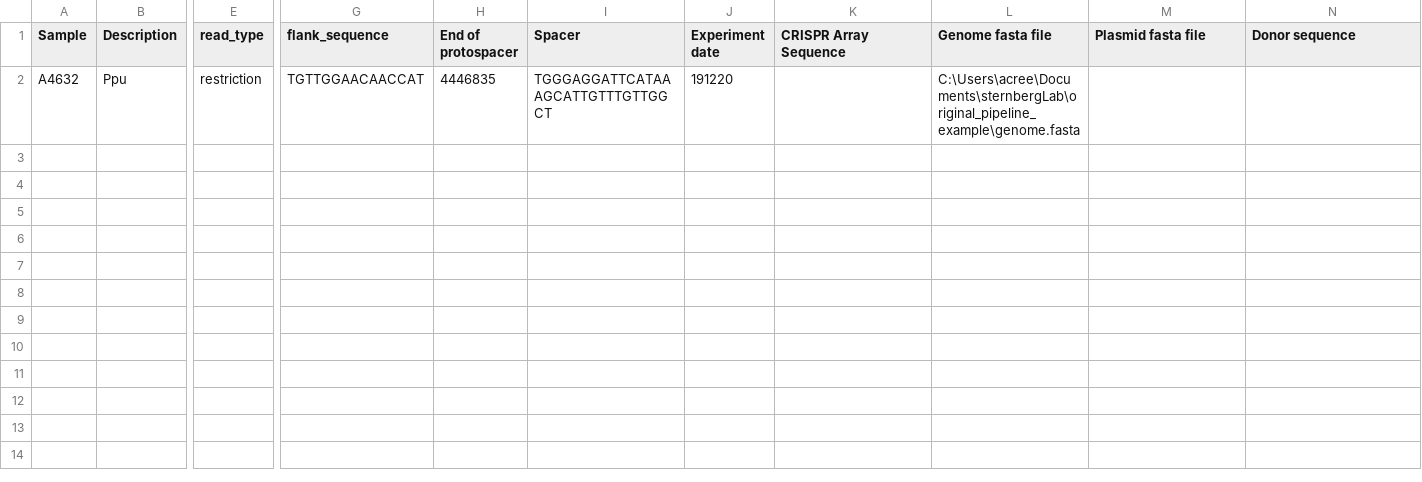
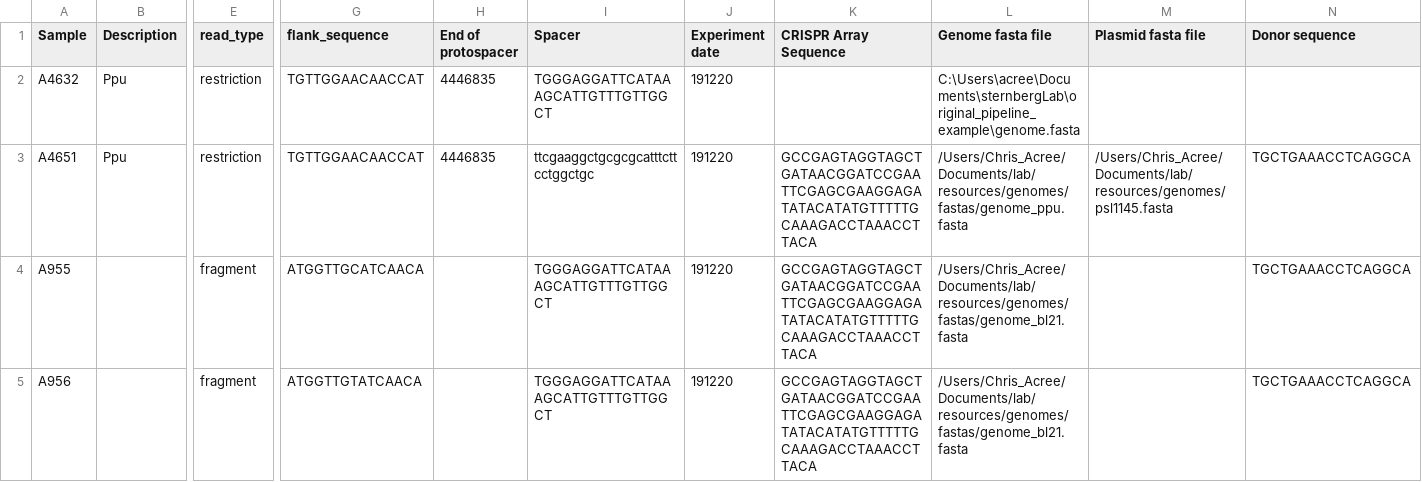
Before and after one commit to sternberglab/tnseq_pipeline, a CSV file: inputs/experiment_info.csv, drawn as a sheet; only a part is shown, gaps mark what is left out; rows hold the shown columns only; the diff names each change by its address in the sheet, - before the commit and + after, or states it on an @@ line.

Commit message:
all inputs in file

```diff
--- a/inputs/experiment_info.csv
+++ b/inputs/experiment_info.csv
+row 3: A4651 | Ppu | restriction | TGTTGGAACAACCAT | 4446835 | ttcgaaggctgcgcgcatttcttcctggctgc | 191220 | GCCGAGTAGGTAGCTGATAACGGATCCGAATTCGAGCGAAGGAGATATACATATGTTTTTGCAAAGACCTAAACCTTACA | /Users/Chris_Acree/Documents/lab/resources/genomes/fastas/genome_ppu.fasta | /Users/Chris_Acree/Documents/lab/resources/genomes/psl1145.fasta | TGCTGAAACCTCAGGCA
+row 4: A955 |  | fragment | ATGGTTGCATCAACA |  | TGGGAGGATTCATAAAGCATTGTTTGTTGGCT | 191220 | GCCGAGTAGGTAGCTGATAACGGATCCGAATTCGAGCGAAGGAGATATACATATGTTTTTGCAAAGACCTAAACCTTACA | /Users/Chris_Acree/Documents/lab/resources/genomes/fastas/genome_bl21.fasta |  | TGCTGAAACCTCAGGCA
+row 5: A956 |  | fragment | ATGGTTGTATCAACA |  | TGGGAGGATTCATAAAGCATTGTTTGTTGGCT | 191220 | GCCGAGTAGGTAGCTGATAACGGATCCGAATTCGAGCGAAGGAGATATACATATGTTTTTGCAAAGACCTAAACCTTACA | /Users/Chris_Acree/Documents/lab/resources/genomes/fastas/genome_bl21.fasta |  | TGCTGAAACCTCAGGCA
```
